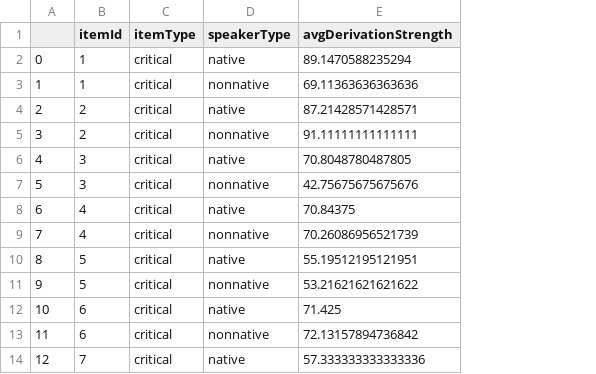
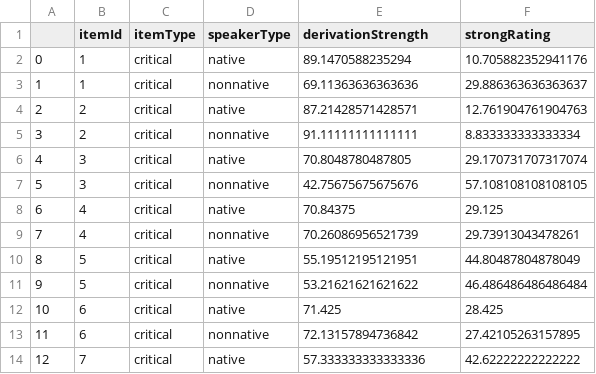
Before and after one commit to yuzh00007/Thesis-Data-Analysis, a CSV file: Results/MainExperiment/DataFormatting-and-Audio/dataOutput/derivationByItemSpeaker.csv, drawn as a sheet; only a part is shown; the diff names each change by its address in the sheet, - before the commit and + after, or states it on an @@ line.

```diff
--- a/Results/MainExperiment/DataFormatting-and-Audio/dataOutput/derivationByItemSpeaker.csv
+++ b/Results/MainExperiment/DataFormatting-and-Audio/dataOutput/derivationByItemSpeaker.csv
+column F (strongRating), rows 2-14: 10.705882352941176 | 29.886363636363637 | 12.761904761904763 | 8.833333333333334 | 29.170731707317074 | 57.108108108108105 | 29.125 | 29.73913043478261 | 44.80487804878049 | 46.486486486486484 | 28.425 | 27.42105263157895 | 42.62222222222222
-E1: avgDerivationStrength
+E1: derivationStrength
```
Also changed, not shown: modeling/RSA/thesisModel/data/derivationByItemSpeaker.csv, 24 other files.
